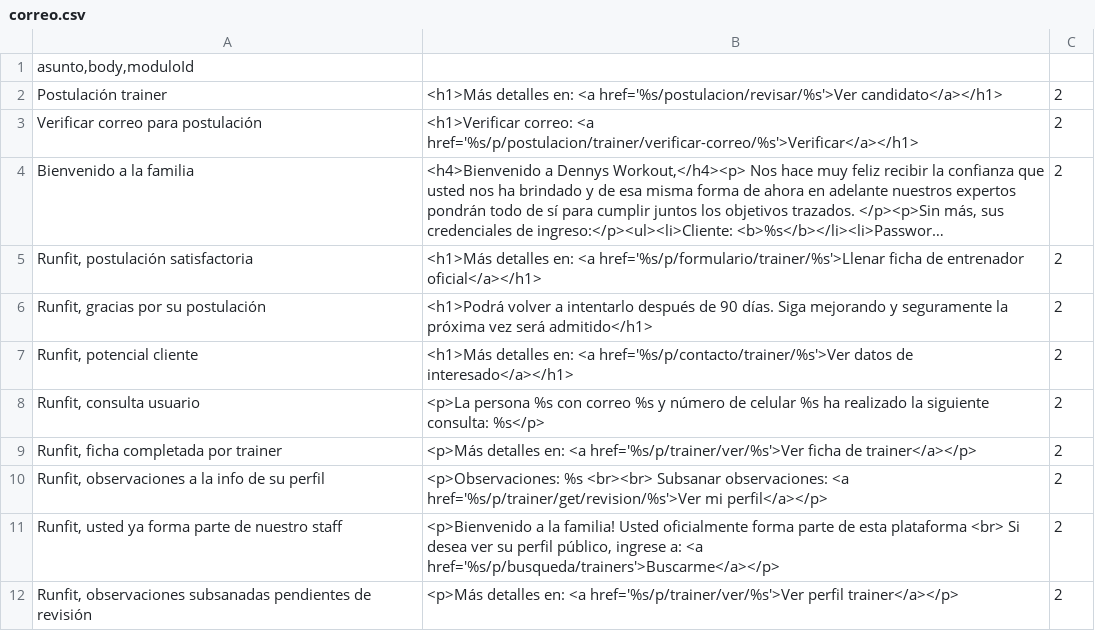
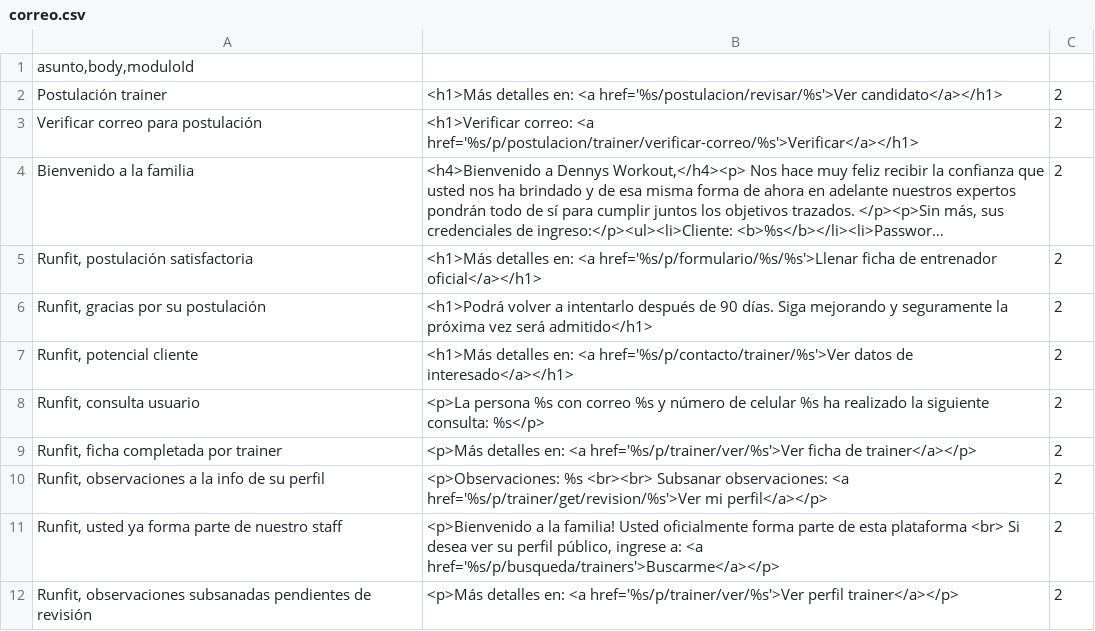
Before and after one commit to itsightconsulting/runfit, a CSV file: src/main/resources/static/seeds/correo.csv, drawn as a sheet; long unchanged cells end in …; the diff names each change by its address in the sheet, - before the commit and + after, or states it on an @@ line.

Commit message:
flujo alterno para el registro de entrenadores que pertenecen a una empresa-trainer

```diff
--- a/src/main/resources/static/seeds/correo.csv
+++ b/src/main/resources/static/seeds/correo.csv
-B5: …en: <a href='%s/p/formulario/trainer/%s'>Llenar ficha de…
+B5: …en: <a href='%s/p/formulario/%s/%s'>Llenar ficha de…
```
Also changed, not shown: 36 other files.
